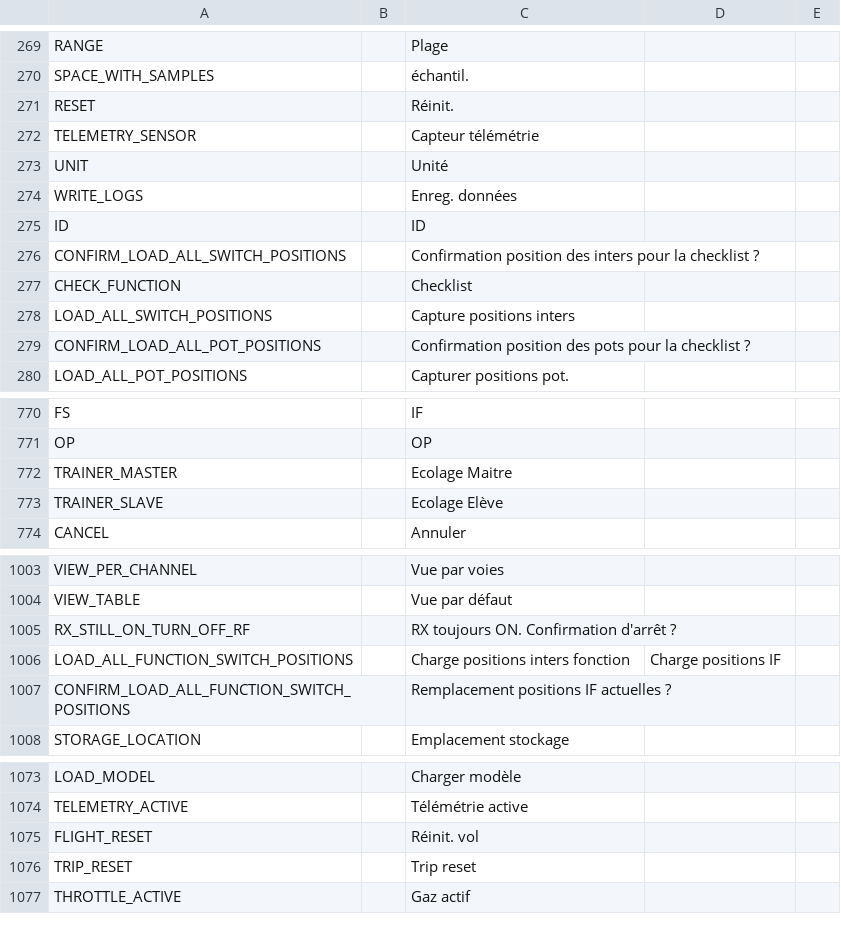
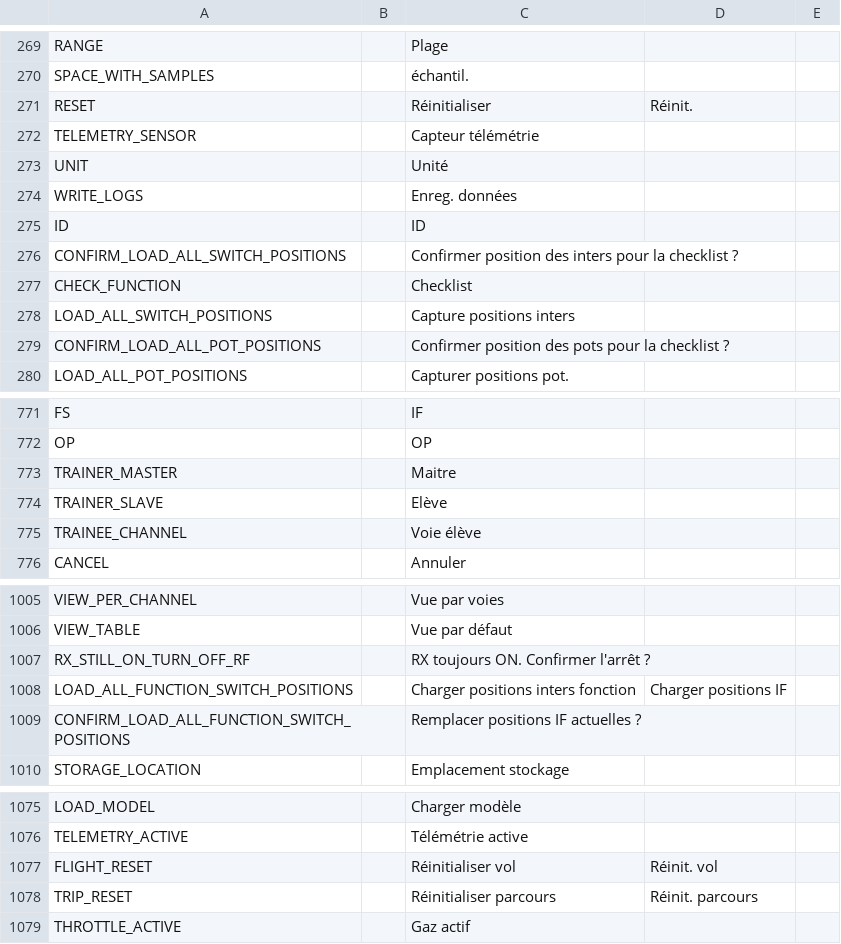
Before and after one commit to FrSkyRC/ETHOS-Feedback-Community, a CSV file: translations/ethos/fr.csv, drawn as a sheet; only a part is shown, gaps mark what is left out; the diff covers the shown part only.

```diff
--- a/translations/ethos/fr.csv
+++ b/translations/ethos/fr.csv
@@ -270,3 +270,3 @@ RANGE,,"Plage",
 SPACE_WITH_SAMPLES,," échantil.",
-RESET,,"Réinit.",
+RESET,,"Réinitialiser","Réinit.",
 TELEMETRY_SENSOR,,"Capteur télémétrie",
@@ -275,6 +275,6 @@ WRITE_LOGS,,"Enreg. données",
 ID,,"ID",
-CONFIRM_LOAD_ALL_SWITCH_POSITIONS,,"Confirmation position des inters pour la checklist ?",
+CONFIRM_LOAD_ALL_SWITCH_POSITIONS,,"Confirmer position des inters pour la checklist ?",
 CHECK_FUNCTION,,"Checklist",
 LOAD_ALL_SWITCH_POSITIONS,,"Capture positions inters",
-CONFIRM_LOAD_ALL_POT_POSITIONS,,"Confirmation position des pots pour la checklist ?",
+CONFIRM_LOAD_ALL_POT_POSITIONS,,"Confirmer position des pots pour la checklist ?",
 LOAD_ALL_POT_POSITIONS,,"Capturer positions pot.",
@@ -771,4 +772,5 @@ FS,,"IF",
 OP,,"OP",
-TRAINER_MASTER,,"Ecolage Maitre",
-TRAINER_SLAVE,,"Ecolage Elève",
+TRAINER_MASTER,,"Maitre",
+TRAINER_SLAVE,,"Elève",
+TRAINEE_CHANNEL,,"Voie élève",
 CANCEL,,"Annuler",
@@ -1004,5 +1006,5 @@ VIEW_PER_CHANNEL,,"Vue par voies",
 VIEW_TABLE,,"Vue par défaut",
-RX_STILL_ON_TURN_OFF_RF,,"RX toujours ON. Confirmation d'arrêt ?",
-LOAD_ALL_FUNCTION_SWITCH_POSITIONS,,"Charge positions inters fonction","Charge positions IF"
-CONFIRM_LOAD_ALL_FUNCTION_SWITCH_POSITIONS,,"Remplacement positions IF actuelles ?",
+RX_STILL_ON_TURN_OFF_RF,,"RX toujours ON. Confirmer l'arrêt ?",
+LOAD_ALL_FUNCTION_SWITCH_POSITIONS,,"Charger positions inters fonction","Charger positions IF",
+CONFIRM_LOAD_ALL_FUNCTION_SWITCH_POSITIONS,,"Remplacer positions IF actuelles ?",
 STORAGE_LOCATION,,"Emplacement stockage",
@@ -1074,4 +1076,4 @@ LOAD_MODEL,,"Charger modèle",
 TELEMETRY_ACTIVE,,"Télémétrie active",
-FLIGHT_RESET,,"Réinit. vol",
-TRIP_RESET,,"Trip reset"
+FLIGHT_RESET,,"Réinitialiser vol","Réinit. vol",
+TRIP_RESET,,"Réinitialiser parcours","Réinit. parcours",
 THROTTLE_ACTIVE,,"Gaz actif",
```
Also changed, not shown: 1 added row and 71 edited cells elsewhere in this file.
